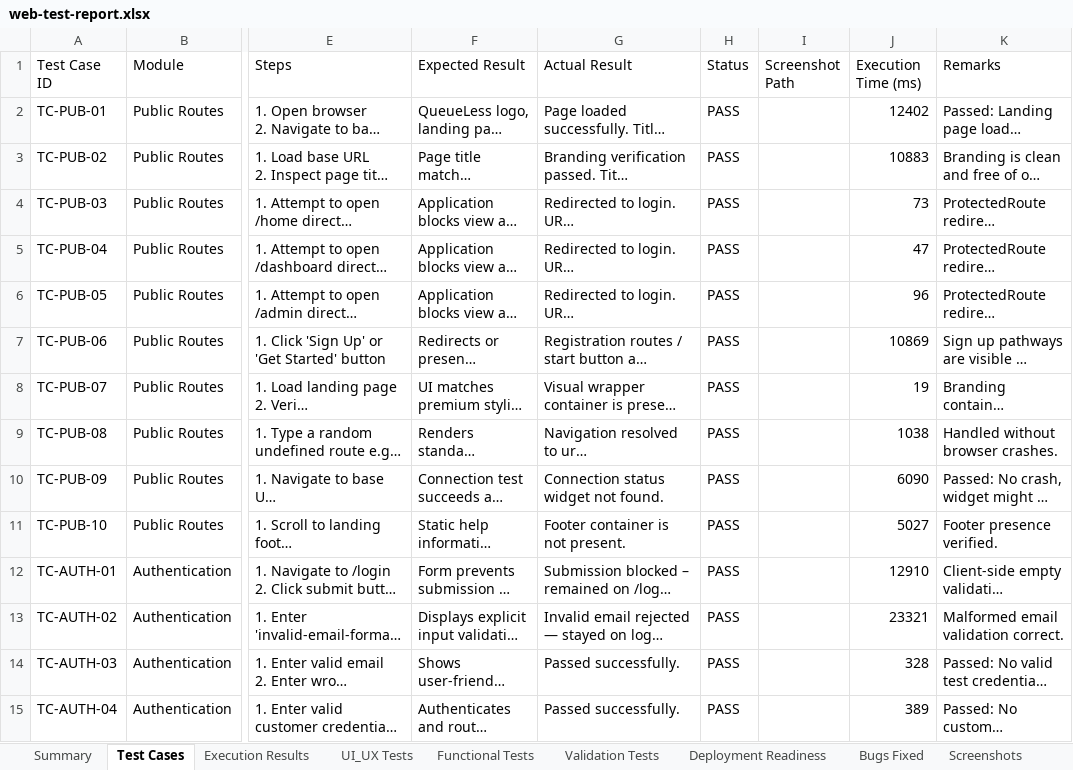
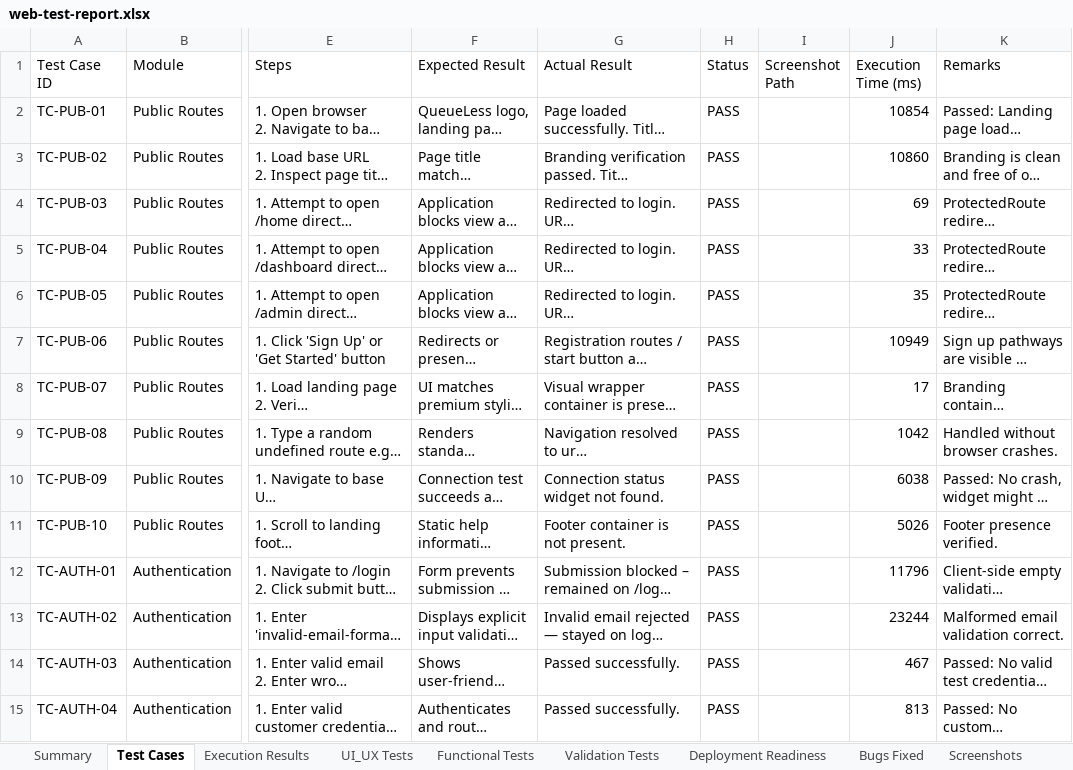
Before and after one commit to KAUSHIKNARAYANANV2005/QueueLess-Web, an Excel workbook: testing/web-tests/reports/web-test-report.xlsx, sheet Test Cases, drawn as a sheet; only a part is shown, gaps mark what is left out; long unchanged cells end in …; values as stored, in another font and other column widths than the file's, no borders; the diff covers the shown part only; the diff names each change by its address in the sheet, - before the commit and + after, or states it on an @@ line.

Commit message:
refactor: reuse single browser instance across E2E tests and fix auto-redirect issues

```diff
--- a/testing/web-tests/reports/web-test-report.xlsx (sheet Test Cases)
+++ b/testing/web-tests/reports/web-test-report.xlsx (sheet Test Cases)
-J2 (Execution Time (ms)): 12402
+J2 (Execution Time (ms)): 10854
-J3 (Execution Time (ms)): 10883
+J3 (Execution Time (ms)): 10860
-J4 (Execution Time (ms)): 73
+J4 (Execution Time (ms)): 69
-J5 (Execution Time (ms)): 47
+J5 (Execution Time (ms)): 33
-J6 (Execution Time (ms)): 96
+J6 (Execution Time (ms)): 35
-J7 (Execution Time (ms)): 10869
+J7 (Execution Time (ms)): 10949
-J8 (Execution Time (ms)): 19
+J8 (Execution Time (ms)): 17
-J9 (Execution Time (ms)): 1038
+J9 (Execution Time (ms)): 1042
-J10 (Execution Time (ms)): 6090
+J10 (Execution Time (ms)): 6038
-J11 (Execution Time (ms)): 5027
+J11 (Execution Time (ms)): 5026
-J12 (Execution Time (ms)): 12910
+J12 (Execution Time (ms)): 11796
-J13 (Execution Time (ms)): 23321
+J13 (Execution Time (ms)): 23244
-J14 (Execution Time (ms)): 328
+J14 (Execution Time (ms)): 467
-J15 (Execution Time (ms)): 389
+J15 (Execution Time (ms)): 813
```
Also changed, not shown: 92 edited cells elsewhere in this sheet, sheet Execution Results, sheet Functional Tests, sheet UI_UX Tests, sheet Deployment Readiness, sheet Validation Tests, sheet Summary, 27 other files.
